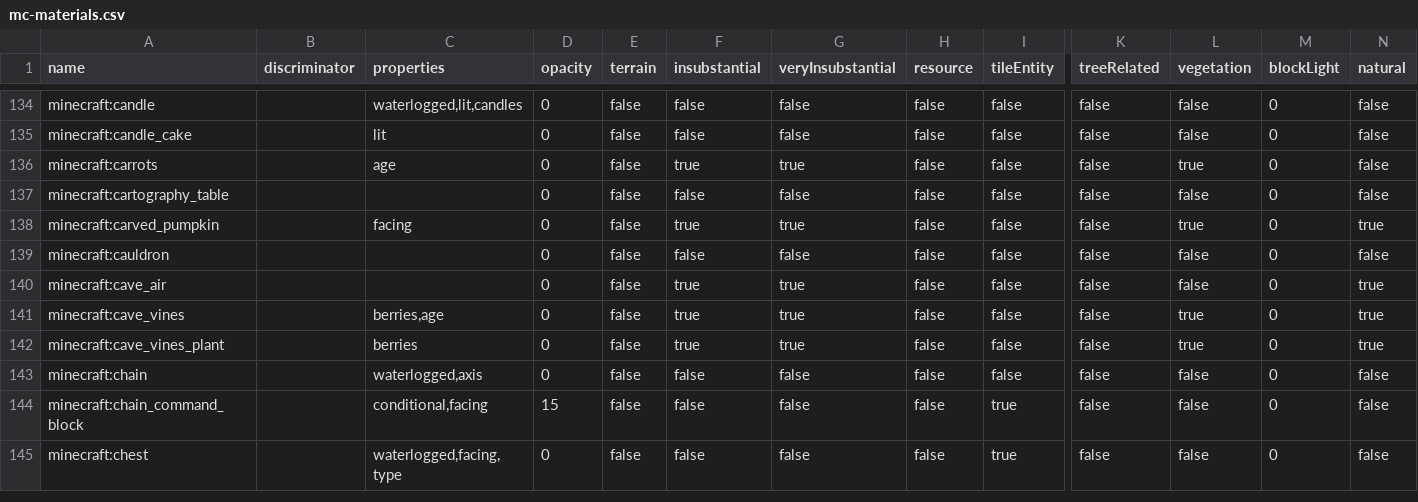
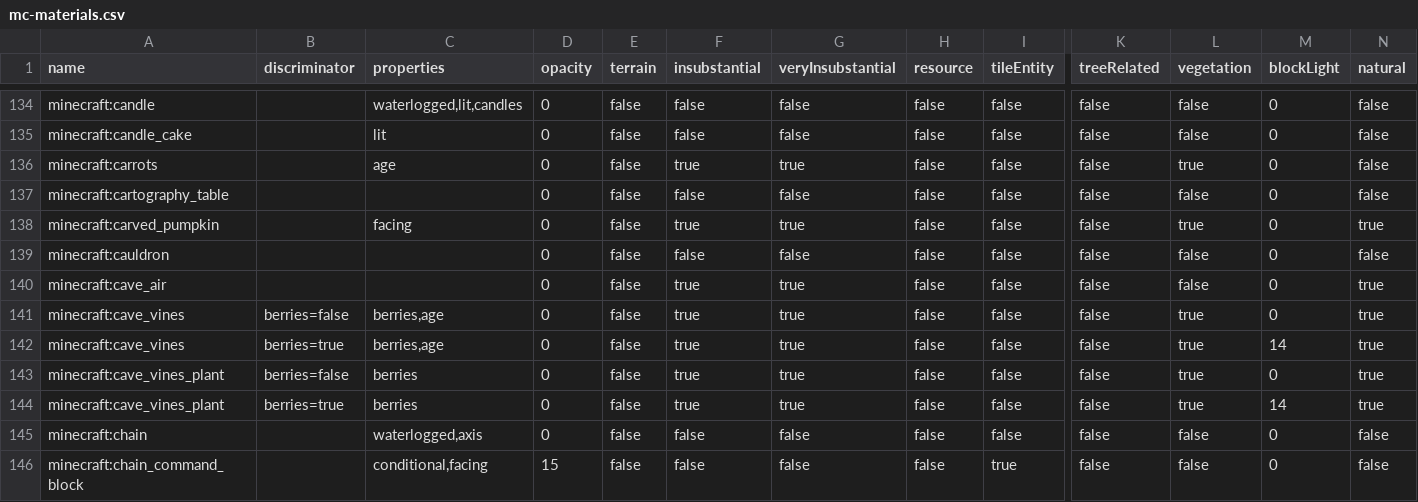
Before and after one commit to Captain-Chaos/WorldPainter, a CSV file: WorldPainter/WPCore/src/main/resources/org/pepsoft/minecraft/mc-materials.csv, drawn as a sheet; only a part is shown, gaps mark what is left out; the shorter side is filled out with more unchanged rows; addresses are those after the commit; rows hold the shown columns only; the diff names each change by its address in the sheet, - before the commit and + after, or states it on an @@ line.

Commit message:
Add support for inverted roof layers to TunnelLayer Add support for hanging plants Also pass old build limits to setMinMaxHeight() methods

```diff
--- a/WorldPainter/WPCore/src/main/resources/org/pepsoft/minecraft/mc-materials.csv
+++ b/WorldPainter/WPCore/src/main/resources/org/pepsoft/minecraft/mc-materials.csv
-B141 (discriminator): (empty)
+B141 (discriminator): berries=false
+row 142: minecraft:cave_vines | berries=true | berries,age | 0 | false | true | true | false | false | false | true | 14 | true
-B143 (discriminator): (empty)
+B143 (discriminator): berries=false
+row 144: minecraft:cave_vines_plant | berries=true | berries | 0 | false | true | true | false | false | false | true | 14 | true
```
Also changed, not shown: 23 other files.
